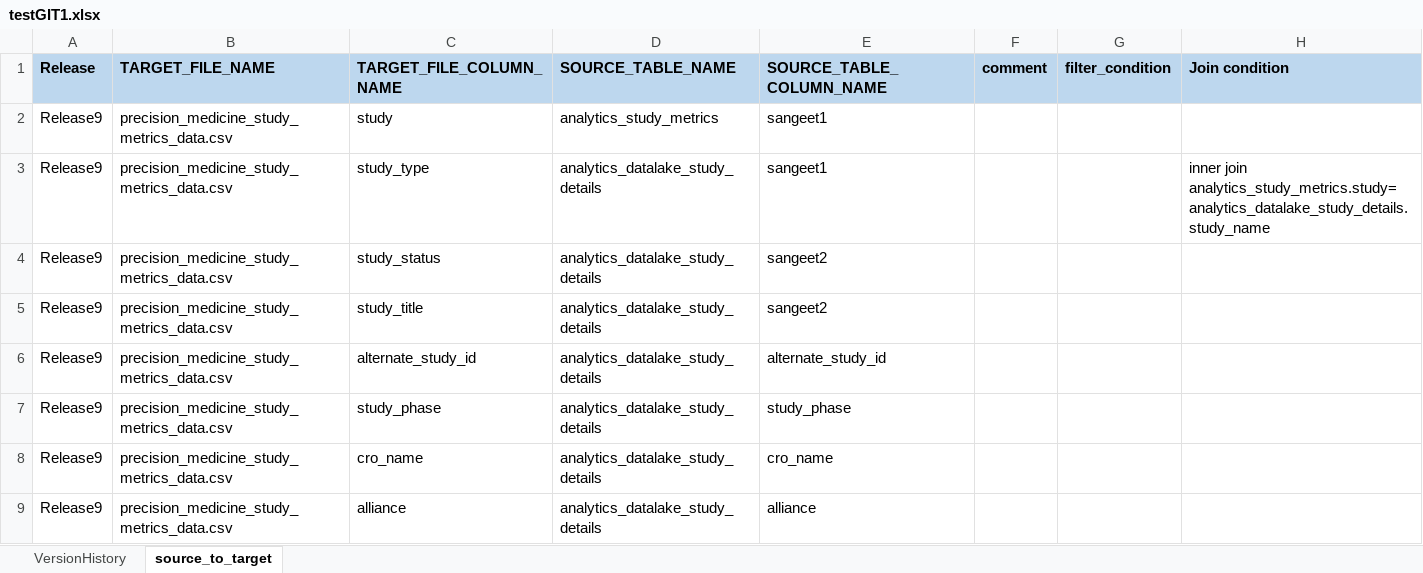
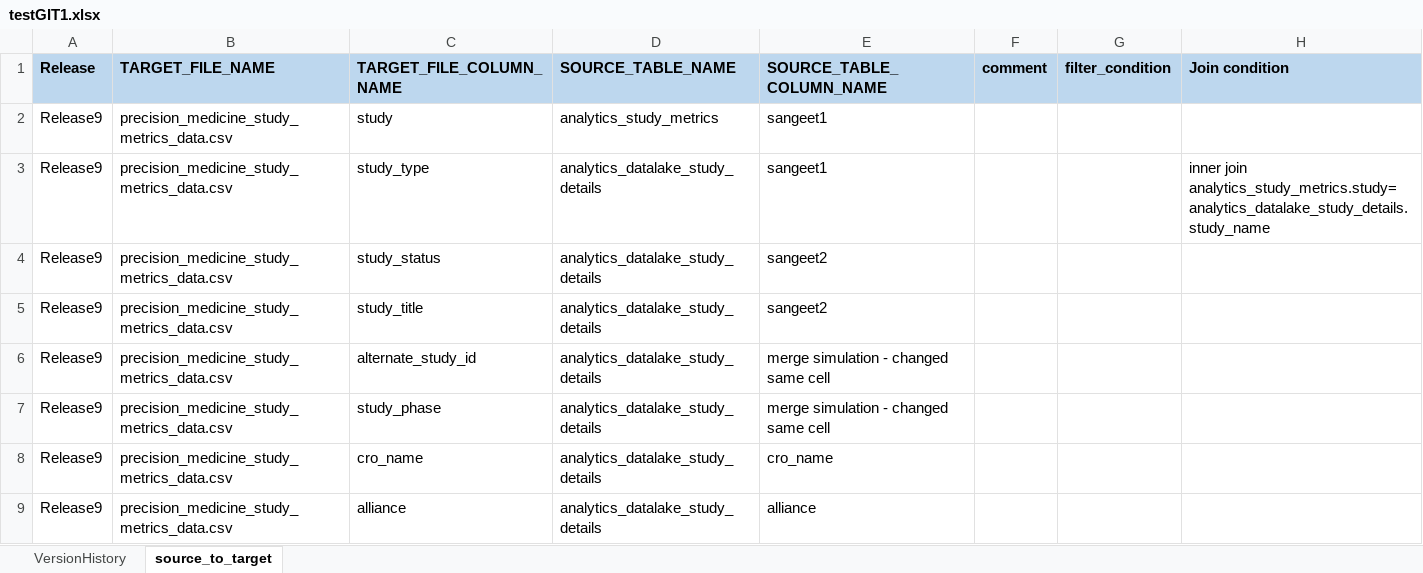
Before and after one commit to sangeetkhullar/excel_test, an Excel workbook: testGIT1.xlsx, sheet source_to_target, drawn as a sheet; only a part is shown; values as stored, in another font and other column widths than the file's, no borders; the diff names each change by its address in the sheet, - before the commit and + after, or states it on an @@ line.

Commit message:
2nd user changed the same cell - should create merge conflict

```diff
--- a/testGIT1.xlsx (sheet source_to_target)
+++ b/testGIT1.xlsx (sheet source_to_target)
-E6 (SOURCE_TABLE_COLUMN_NAME): alternate_study_id
+E6 (SOURCE_TABLE_COLUMN_NAME): merge simulation - changed same cell
-E7 (SOURCE_TABLE_COLUMN_NAME): study_phase
+E7 (SOURCE_TABLE_COLUMN_NAME): merge simulation - changed same cell
```
